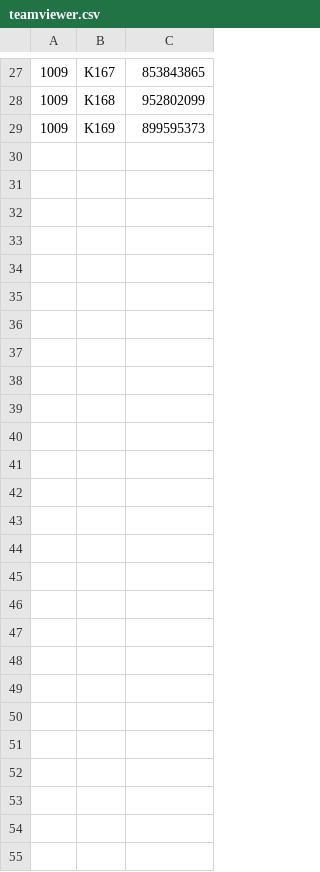
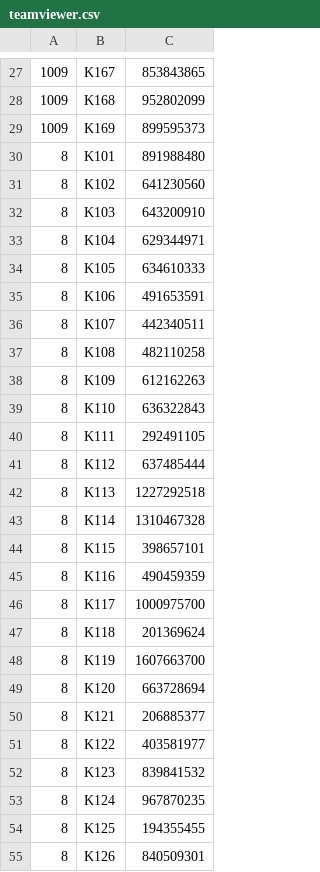
Before and after one commit to dalcomsolution/cms-redirection-pages, a CSV file: teamviewer.csv, drawn as a sheet; only a part is shown, gaps mark what is left out.

Commit message:
Update teamviewer.csv

```diff
--- a/teamviewer.csv
+++ b/teamviewer.csv
@@ -29 +29,27 @@
 1009,K169,899595373
+8,K101,891988480
+8,K102,641230560
+8,K103,643200910
+8,K104,629344971
+8,K105,634610333
+8,K106,491653591
+8,K107,442340511
+8,K108,482110258
+8,K109,612162263
+8,K110,636322843
+8,K111,292491105
+8,K112,637485444
+8,K113,1227292518
+8,K114,1310467328
+8,K115,398657101
+8,K116,490459359
+8,K117,1000975700
+8,K118,201369624
+8,K119,1607663700
+8,K120,663728694
+8,K121,206885377
+8,K122,403581977
+8,K123,839841532
+8,K124,967870235
+8,K125,194355455
+8,K126,840509301
```
